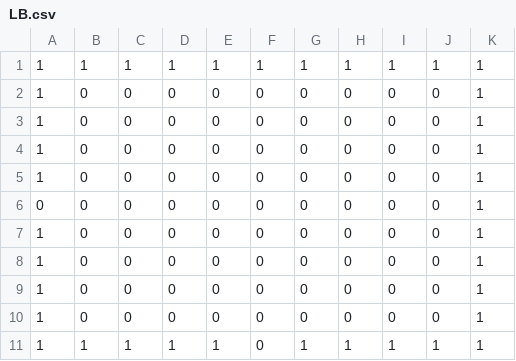
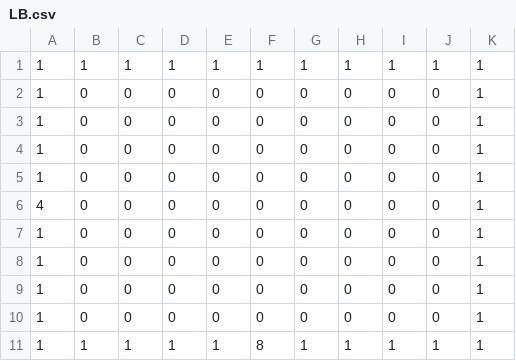
Before and after one commit to divester529/GameDesignProject1, a CSV file: Assets/Rooms/LB.csv, drawn as a sheet.

```diff
--- a/Assets/Rooms/LB.csv
+++ b/Assets/Rooms/LB.csv
@@ -5,3 +5,3 @@
 1,0,0,0,0,0,0,0,0,0,1
-0,0,0,0,0,0,0,0,0,0,1
+4,0,0,0,0,0,0,0,0,0,1
 1,0,0,0,0,0,0,0,0,0,1
@@ -10,2 +10,2 @@
 1,0,0,0,0,0,0,0,0,0,1
-1,1,1,1,1,0,1,1,1,1,1
+1,1,1,1,1,8,1,1,1,1,1
```
Also changed, not shown: Assets/Rooms/B.csv, Assets/Rooms/L.csv, 57 other files.
